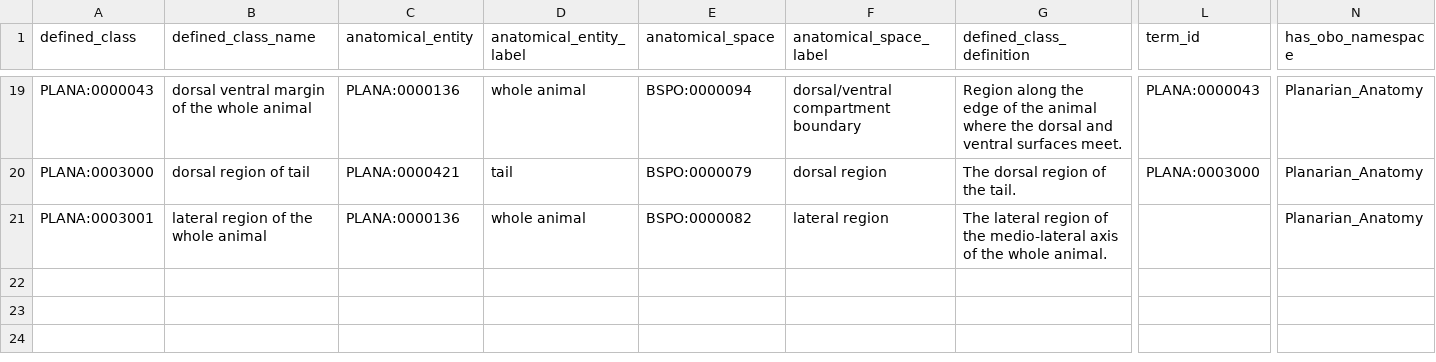
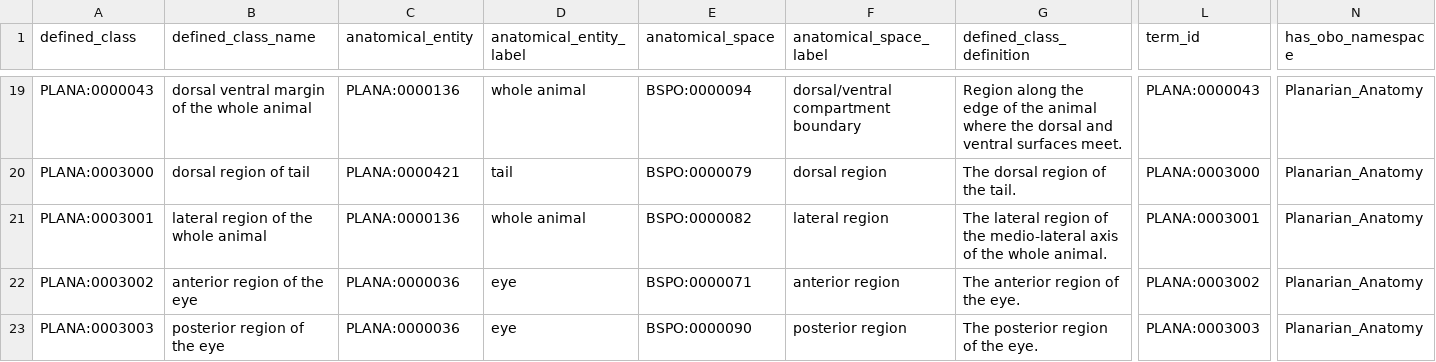
Before and after one commit to obophenotype/planaria-ontology, a TSV file: src/patterns/data/default/anatomicalSpaceAndAnatomicalEntity.tsv, drawn as a sheet; only a part is shown, gaps mark what is left out; rows hold the shown columns only; the diff names each change by its address in the sheet, - before the commit and + after, or states it on an @@ line.

```diff
--- a/src/patterns/data/default/anatomicalSpaceAndAnatomicalEntity.tsv
+++ b/src/patterns/data/default/anatomicalSpaceAndAnatomicalEntity.tsv
-L21 (term_id): (empty)
+L21 (term_id): PLANA:0003001
+row 22: PLANA:0003002 | anterior region of the eye | PLANA:0000036 | eye | BSPO:0000071 | anterior region | The anterior region of the eye. | PLANA:0003002 | Planarian_Anatomy
+row 23: PLANA:0003003 | posterior region of the eye | PLANA:0000036 | eye | BSPO:0000090 | posterior region | The posterior region of the eye. | PLANA:0003003 | Planarian_Anatomy
```
Also changed, not shown: plana.csv, plana.depictedby.csv, 38 other files.
